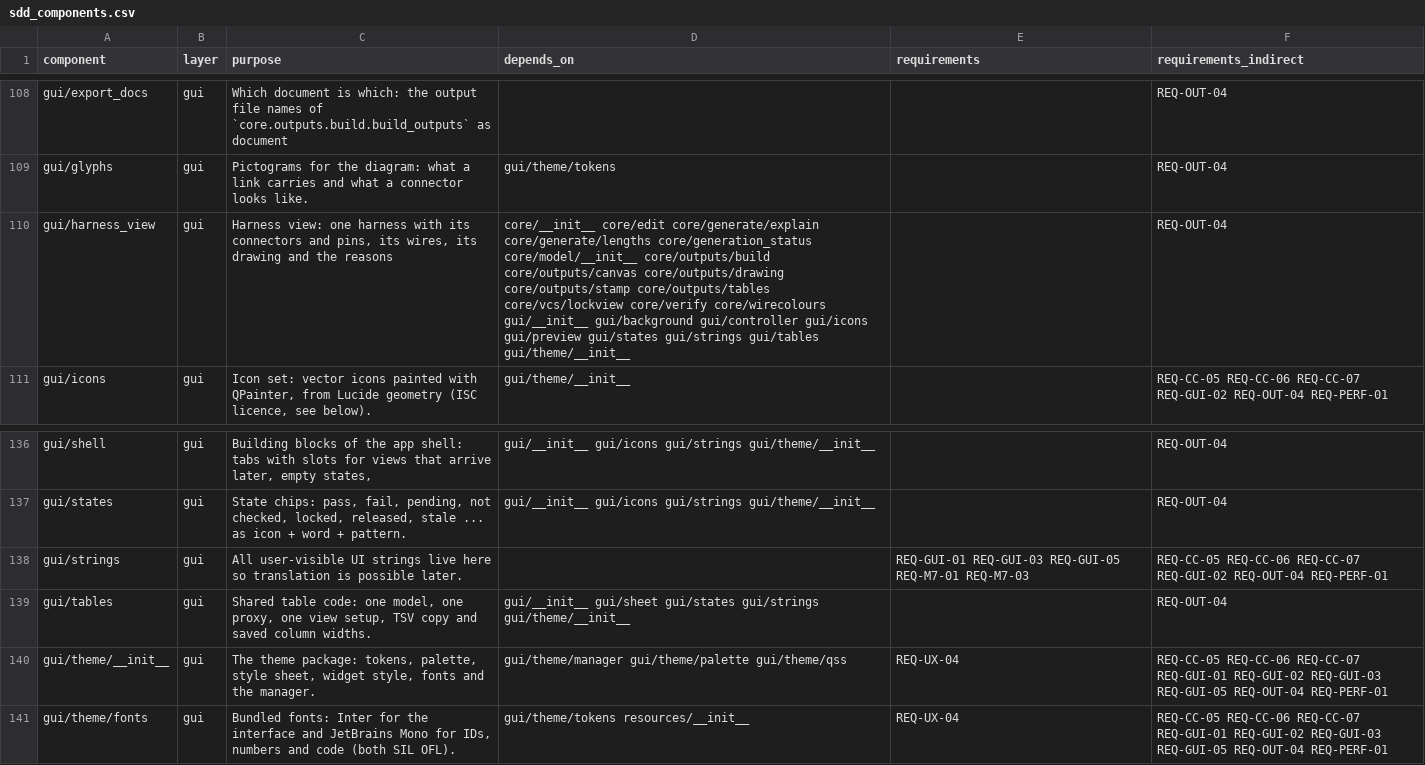
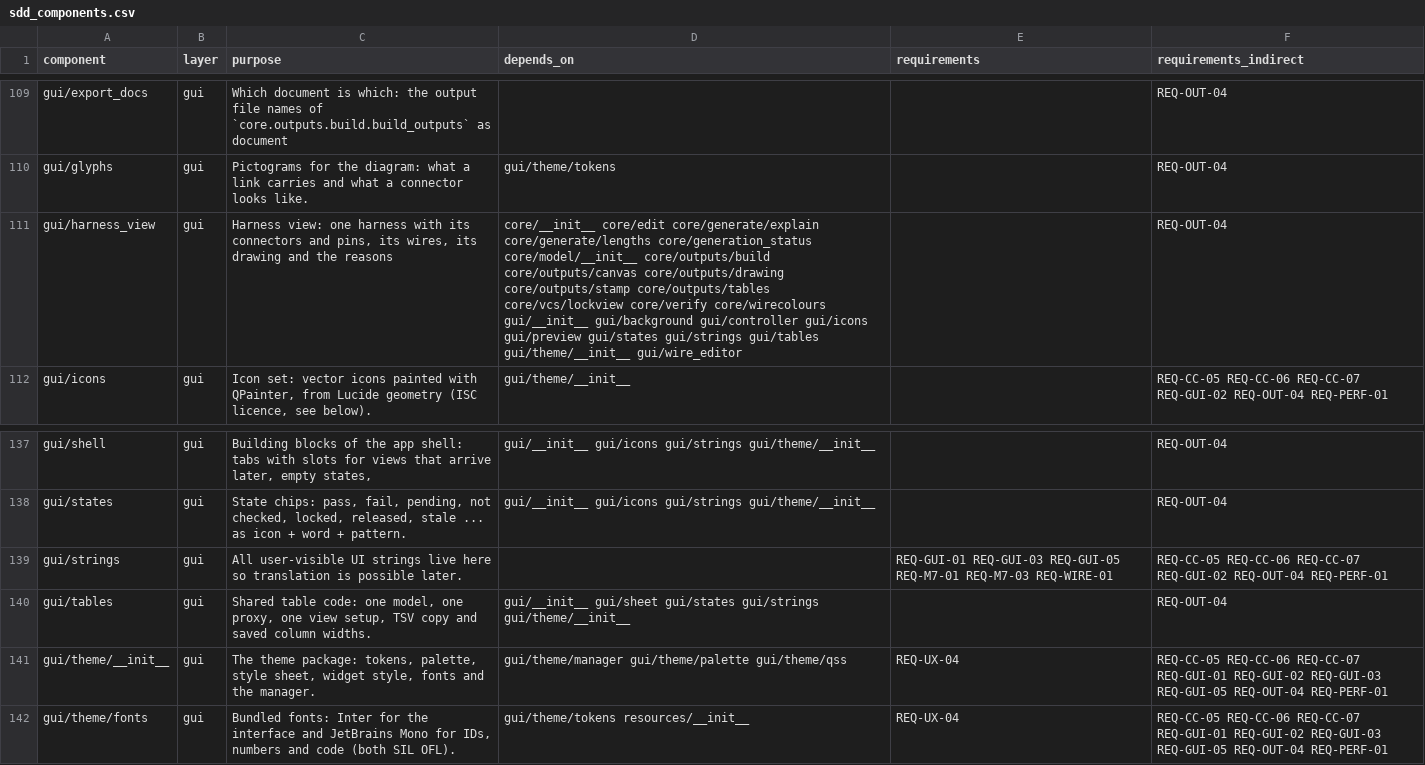
Before and after one commit to 0h3xn4/WireViz-HarnessDesignStudio, a CSV file: HarnessDesignStudio/compliance/sdd_components.csv, drawn as a sheet; only a part is shown, gaps mark what is left out; the diff covers the shown part only.

```diff
--- a/HarnessDesignStudio/compliance/sdd_components.csv
+++ b/HarnessDesignStudio/compliance/sdd_components.csv
@@ -109,3 +110,3 @@ gui/export_docs,gui,Which document is which: the output file names of `core.outp
 gui/glyphs,gui,Pictograms for the diagram: what a link carries and what a connector looks like.,gui/theme/tokens,,REQ-OUT-04
-gui/harness_view,gui,"Harness view: one harness with its connectors and pins, its wires, its drawing and the reasons",core/__init__ core/edit core/generate/explain core/generate/lengths core/generation_status core/model/__init__ core/outputs/build core/outputs/canvas core/outputs/drawing core/outputs/stamp core/outputs/tables core/vcs/lockview core/verify core/wirecolours gui/__init__ gui/background gui/controller gui/icons gui/preview gui/states gui/strings gui/tables gui/theme/__init__,,REQ-OUT-04
+gui/harness_view,gui,"Harness view: one harness with its connectors and pins, its wires, its drawing and the reasons",core/__init__ core/edit core/generate/explain core/generate/lengths core/generation_status core/model/__init__ core/outputs/build core/outputs/canvas core/outputs/drawing core/outputs/stamp core/outputs/tables core/vcs/lockview core/verify core/wirecolours gui/__init__ gui/background gui/controller gui/icons gui/preview gui/states gui/strings gui/tables gui/theme/__init__ gui/wire_editor,,REQ-OUT-04
 gui/icons,gui,"Icon set: vector icons painted with QPainter, from Lucide geometry (ISC licence, see below).",gui/theme/__init__,,REQ-CC-05 REQ-CC-06 REQ-CC-07 REQ-GUI-02 REQ-OUT-04 REQ-PERF-01
@@ -137,3 +138,3 @@ gui/shell,gui,"Building blocks of the app shell: tabs with slots for views that
 gui/states,gui,"State chips: pass, fail, pending, not checked, locked, released, stale ... as icon + word + pattern.",gui/__init__ gui/icons gui/strings gui/theme/__init__,,REQ-OUT-04
-gui/strings,gui,All user-visible UI strings live here so translation is possible later.,,REQ-GUI-01 REQ-GUI-03 REQ-GUI-05 REQ-M7-01 REQ-M7-03,REQ-CC-05 REQ-CC-06 REQ-CC-07 REQ-GUI-02 REQ-OUT-04 REQ-PERF-01
+gui/strings,gui,All user-visible UI strings live here so translation is possible later.,,REQ-GUI-01 REQ-GUI-03 REQ-GUI-05 REQ-M7-01 REQ-M7-03 REQ-WIRE-01,REQ-CC-05 REQ-CC-06 REQ-CC-07 REQ-GUI-02 REQ-OUT-04 REQ-PERF-01
 gui/tables,gui,"Shared table code: one model, one proxy, one view setup, TSV copy and saved column widths.",gui/__init__ gui/sheet gui/states gui/strings gui/theme/__init__,,REQ-OUT-04
```
Also changed, not shown: 2 added rows and 34 edited cells elsewhere in this file, HarnessDesignStudio/compliance/traceability.csv, 25 other files.
